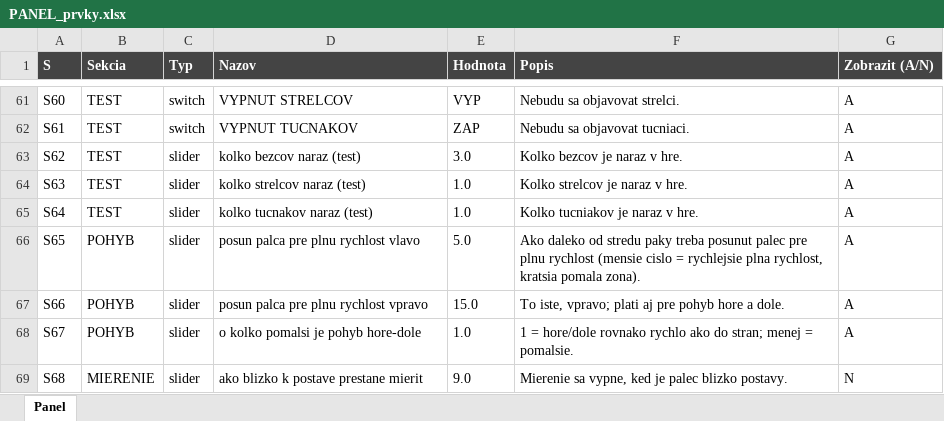
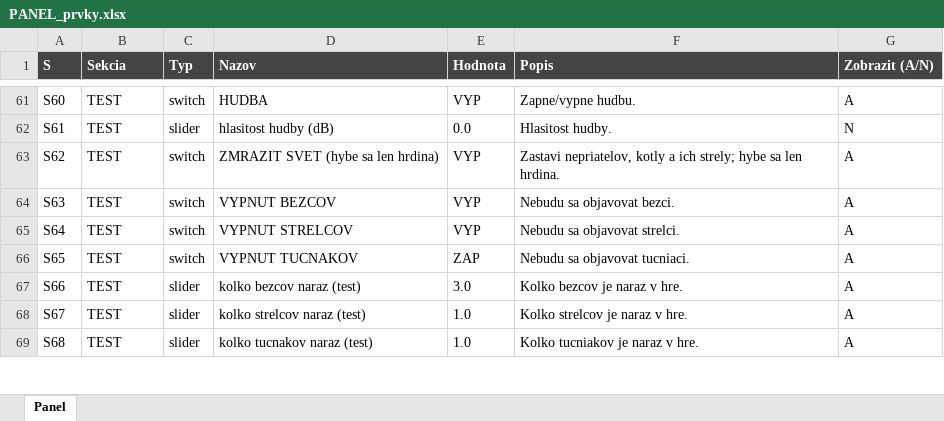
Before and after one commit to belispav/slavs, an Excel workbook: PANEL_prvky.xlsx, sheet Panel, drawn as a sheet; only a part is shown, gaps mark what is left out; values as stored, in another font and other column widths than the file's, no borders; conditional formats not drawn; the diff covers the shown part only; the diff names each change by its address in the sheet, - before the commit and + after, or states it on an @@ line.

```diff
--- a/PANEL_prvky.xlsx (sheet Panel)
+++ b/PANEL_prvky.xlsx (sheet Panel)
-D61 (Nazov): VYPNUT STRELCOV
+D61 (Nazov): HUDBA
-F61 (Popis): Nebudu sa objavovat strelci.
+F61 (Popis): Zapne/vypne hudbu.
-C62 (Typ): switch
+C62 (Typ): slider
-D62 (Nazov): VYPNUT TUCNAKOV
+D62 (Nazov): hlasitost hudby (dB)
-E62 (Hodnota): ZAP
+E62 (Hodnota): 0.0
-F62 (Popis): Nebudu sa objavovat tucniaci.
+F62 (Popis): Hlasitost hudby.
-G62 (Zobrazit (A/N)): A
+G62 (Zobrazit (A/N)): N
-C63:C66 (Typ): slider
+C63:C66 (Typ): switch
-D63 (Nazov): kolko bezcov naraz (test)
+D63 (Nazov): ZMRAZIT SVET (hybe sa len hrdina)
-E63 (Hodnota): 3.0
+E63 (Hodnota): VYP
-F63 (Popis): Kolko bezcov je naraz v hre.
+F63 (Popis): Zastavi nepriatelov, kotly a ich strely; hybe sa len hrdina.
-D64 (Nazov): kolko strelcov naraz (test)
+D64 (Nazov): VYPNUT BEZCOV
-E64:E65 (Hodnota): 1.0
+E64:E65 (Hodnota): VYP
-F64 (Popis): Kolko strelcov je naraz v hre.
+F64 (Popis): Nebudu sa objavovat bezci.
-D65 (Nazov): kolko tucnakov naraz (test)
+D65 (Nazov): VYPNUT STRELCOV
-F65 (Popis): Kolko tucniakov je naraz v hre.
+F65 (Popis): Nebudu sa objavovat strelci.
-B66:B68 (Sekcia): POHYB
+B66:B68 (Sekcia): TEST
-D66 (Nazov): posun palca pre plnu rychlost vlavo
+D66 (Nazov): VYPNUT TUCNAKOV
-E66 (Hodnota): 5.0
+E66 (Hodnota): ZAP
-F66 (Popis): Ako daleko od stredu paky treba posunut palec pre plnu rychlost (mensie cislo = rychlejsie plna rychlost, kratsia pomala zona).
+F66 (Popis): Nebudu sa objavovat tucniaci.
-D67 (Nazov): posun palca pre plnu rychlost vpravo
+D67 (Nazov): kolko bezcov naraz (test)
-E67 (Hodnota): 15.0
+E67 (Hodnota): 3.0
-F67 (Popis): To iste, vpravo; plati aj pre pohyb hore a dole.
+F67 (Popis): Kolko bezcov je naraz v hre.
-D68 (Nazov): o kolko pomalsi je pohyb hore-dole
+D68 (Nazov): kolko strelcov naraz (test)
-F68 (Popis): 1 = hore/dole rovnako rychlo ako do stran; menej = pomalsie.
+F68 (Popis): Kolko strelcov je naraz v hre.
-B69 (Sekcia): MIERENIE
+B69 (Sekcia): TEST
-D69 (Nazov): ako blizko k postave prestane mierit
+D69 (Nazov): kolko tucnakov naraz (test)
-E69 (Hodnota): 9.0
+E69 (Hodnota): 1.0
-F69 (Popis): Mierenie sa vypne, ked je palec blizko postavy.
+F69 (Popis): Kolko tucniakov je naraz v hre.
-G69 (Zobrazit (A/N)): N
+G69 (Zobrazit (A/N)): A
```
Also changed, not shown: 4 added rows and 146 edited cells elsewhere in this sheet, hidden cells, 9 other files.
